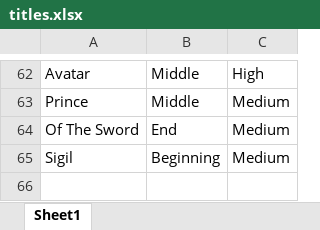
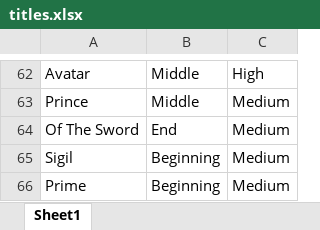
Before and after one commit to kalio12/titles, an Excel workbook: titles.xlsx, sheet Sheet1, drawn as a sheet; only a part is shown, gaps mark what is left out; values as stored, in another font and other column widths than the file's, no borders; the diff names each change by its address in the sheet, - before the commit and + after, or states it on an @@ line.

Commit message:
Update titles.xlsx

```diff
--- a/titles.xlsx (sheet Sheet1)
+++ b/titles.xlsx (sheet Sheet1)
+row 66: Prime | Beginning | Medium
```
